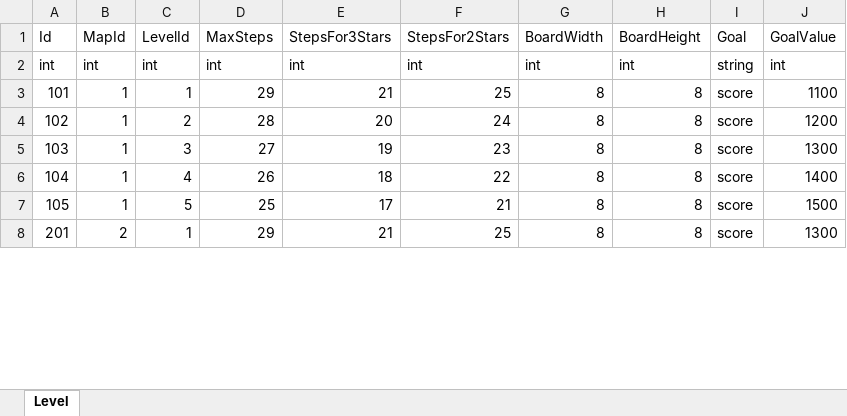
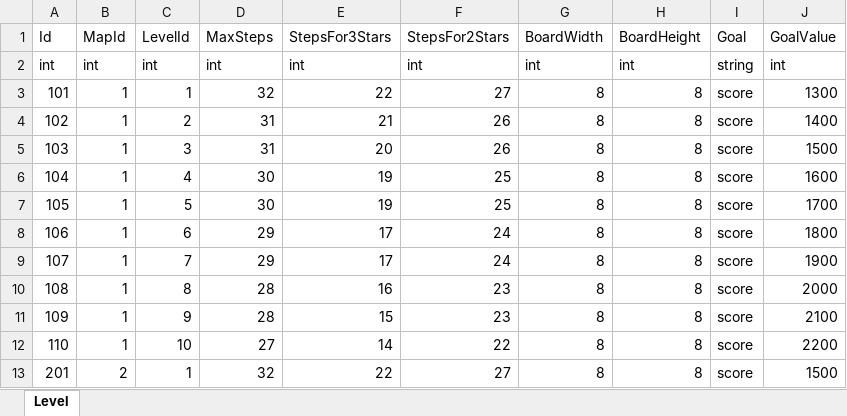
Before and after one commit to LongLongGames/game-match3-client, an Excel workbook: Excel/Level.xlsx, sheet Level, drawn as a sheet; only a part is shown; values as stored, in another font and other column widths than the file's, no borders; addresses are those after the commit; the diff covers the shown part only; the diff names each change by its address in the sheet, - before the commit and + after, or states it on an @@ line.

```diff
--- a/Excel/Level.xlsx (sheet Level)
+++ b/Excel/Level.xlsx (sheet Level)
-D3 (MaxSteps): 29
+D3 (MaxSteps): 32
-E3 (StepsFor3Stars): 21
+E3 (StepsFor3Stars): 22
-F3 (StepsFor2Stars): 25
+F3 (StepsFor2Stars): 27
-J3 (GoalValue): 1100
+J3 (GoalValue): 1300
-D4 (MaxSteps): 28
+D4 (MaxSteps): 31
-E4 (StepsFor3Stars): 20
+E4 (StepsFor3Stars): 21
-F4 (StepsFor2Stars): 24
+F4 (StepsFor2Stars): 26
-J4 (GoalValue): 1200
+J4 (GoalValue): 1400
-D5 (MaxSteps): 27
+D5 (MaxSteps): 31
-E5 (StepsFor3Stars): 19
+E5 (StepsFor3Stars): 20
-F5 (StepsFor2Stars): 23
+F5 (StepsFor2Stars): 26
-J5 (GoalValue): 1300
+J5 (GoalValue): 1500
-D6 (MaxSteps): 26
+D6 (MaxSteps): 30
-E6 (StepsFor3Stars): 18
+E6 (StepsFor3Stars): 19
-F6 (StepsFor2Stars): 22
+F6 (StepsFor2Stars): 25
-J6 (GoalValue): 1400
+J6 (GoalValue): 1600
-D7 (MaxSteps): 25
+D7 (MaxSteps): 30
-E7 (StepsFor3Stars): 17
+E7 (StepsFor3Stars): 19
-F7 (StepsFor2Stars): 21
+F7 (StepsFor2Stars): 25
-J7 (GoalValue): 1500
+J7 (GoalValue): 1700
+row 8: 106 | 1 | 6 | 29 | 17 | 24 | 8 | 8 | score | 1800
+row 9: 107 | 1 | 7 | 29 | 17 | 24 | 8 | 8 | score | 1900
+row 10: 108 | 1 | 8 | 28 | 16 | 23 | 8 | 8 | score | 2000
+row 11: 109 | 1 | 9 | 28 | 15 | 23 | 8 | 8 | score | 2100
+row 12: 110 | 1 | 10 | 27 | 14 | 22 | 8 | 8 | score | 2200
-D13 (MaxSteps): 29
+D13 (MaxSteps): 32
-E13 (StepsFor3Stars): 21
+E13 (StepsFor3Stars): 22
-F13 (StepsFor2Stars): 25
+F13 (StepsFor2Stars): 27
-J13 (GoalValue): 1300
+J13 (GoalValue): 1500
```
Also changed, not shown: 5 added rows and 16 edited cells elsewhere in this sheet, 19 other files.
